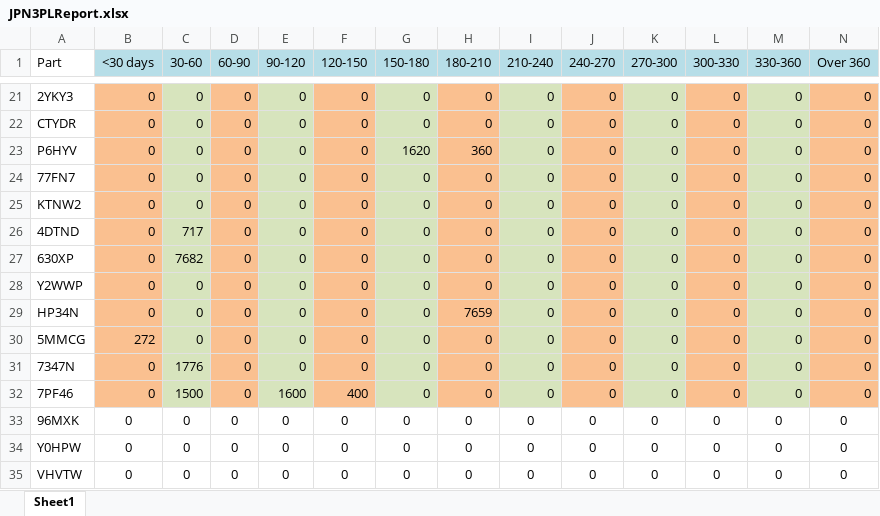
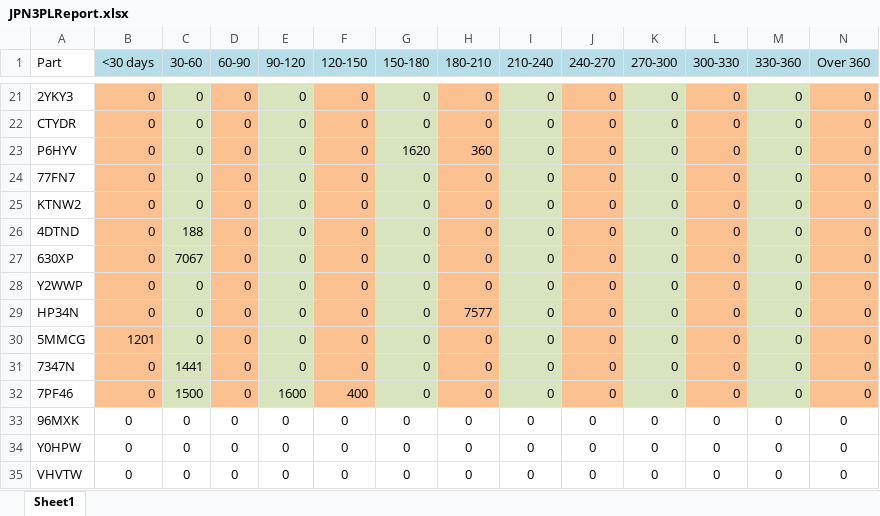
Before and after one commit to MarcoOS-2016/FGI-Consolidation-Tool, an Excel workbook: Report/3PL Report/3PL/JPN3PLReport.xlsx, sheet Sheet1, drawn as a sheet; only a part is shown, gaps mark what is left out; values as stored, in another font and other column widths than the file's, no borders; the diff covers the shown part only; the diff names each change by its address in the sheet, - before the commit and + after, or states it on an @@ line.

```diff
--- a/Report/3PL Report/3PL/JPN3PLReport.xlsx (sheet Sheet1)
+++ b/Report/3PL Report/3PL/JPN3PLReport.xlsx (sheet Sheet1)
-C26 (30-60): 717
+C26 (30-60): 188
-C27 (30-60): 7682
+C27 (30-60): 7067
-H29 (180-210): 7659
+H29 (180-210): 7577
-B30 (<30 days): 272
+B30 (<30 days): 1201
-C31 (30-60): 1776
+C31 (30-60): 1441
```
Also changed, not shown: 24 edited cells elsewhere in this sheet, Report/APJ SnP Part List.xlsx, 10 other files.
